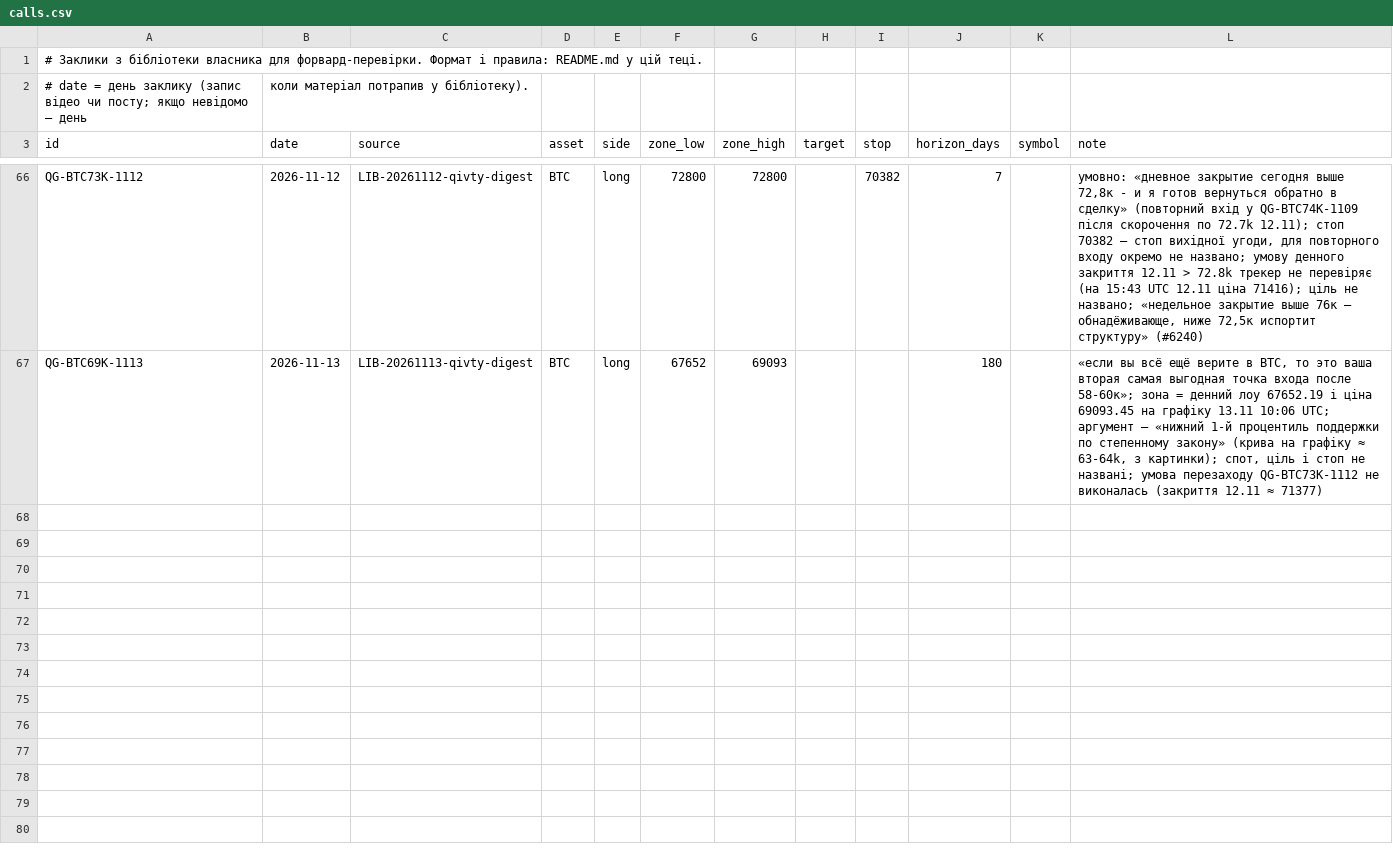
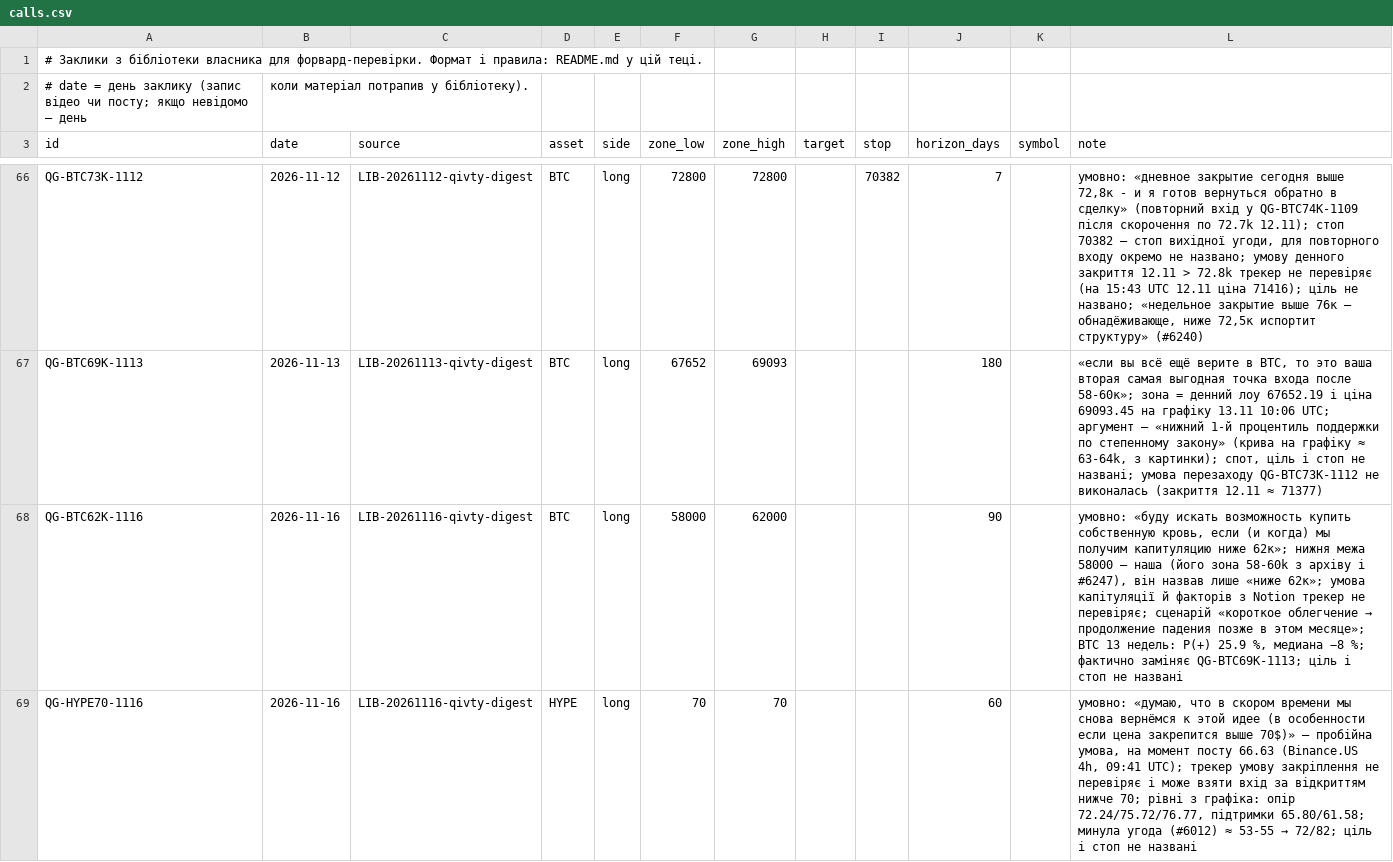
Before and after one commit to nick198922/MCP, a CSV file: docs/calls/calls.csv, drawn as a sheet; only a part is shown, gaps mark what is left out.

Commit message:
Library: qivty posts #6254, #6255, #6256, #6257, #6259
Analysed by scripts/channel_watch.py (claude -p, docs/agents/channel-watch.md).

```diff
--- a/docs/calls/calls.csv
+++ b/docs/calls/calls.csv
@@ -67 +67,3 @@ QG-BTC73K-1112,2026-11-12,LIB-20261112-qivty-digest,BTC,long,72800,72800,,70382,
 QG-BTC69K-1113,2026-11-13,LIB-20261113-qivty-digest,BTC,long,67652,69093,,,180,,"«если вы всё ещё верите в BTC, то это ваша вторая самая выгодная точка входа после 58-60к»; зона = денний лоу 67652.19 і ціна 69093.45 на графіку 13.11 10:06 UTC; аргумент — «нижний 1-й процентиль поддержки по степенному закону» (крива на графіку ≈ 63-64k, з картинки); спот, ціль і стоп не названі; умова перезаходу QG-BTC73K-1112 не виконалась (закриття 12.11 ≈ 71377)"
+QG-BTC62K-1116,2026-11-16,LIB-20261116-qivty-digest,BTC,long,58000,62000,,,90,,"умовно: «буду искать возможность купить собственную кровь, если (и когда) мы получим капитуляцию ниже 62к»; нижня межа 58000 — наша (його зона 58-60k з архіву і #6247), він назвав лише «ниже 62к»; умова капітуляції й факторів з Notion трекер не перевіряє; сценарій «короткое облегчение → продолжение падения позже в этом месяце»; BTC 13 недель: P(+) 25.9 %, медиана −8 %; фактично заміняє QG-BTC69K-1113; ціль і стоп не названі"
+QG-HYPE70-1116,2026-11-16,LIB-20261116-qivty-digest,HYPE,long,70,70,,,60,,"умовно: «думаю, что в скором времени мы снова вернёмся к этой идее (в особенности если цена закрепится выше 70$)» — пробійна умова, на момент посту 66.63 (Binance.US 4h, 09:41 UTC); трекер умову закріплення не перевіряє і може взяти вхід за відкриттям нижче 70; рівні з графіка: опір 72.24/75.72/76.77, підтримки 65.80/61.58; минула угода (#6012) ≈ 53-55 → 72/82; ціль і стоп не названі"
```
Also changed, not shown: 8 other files.
